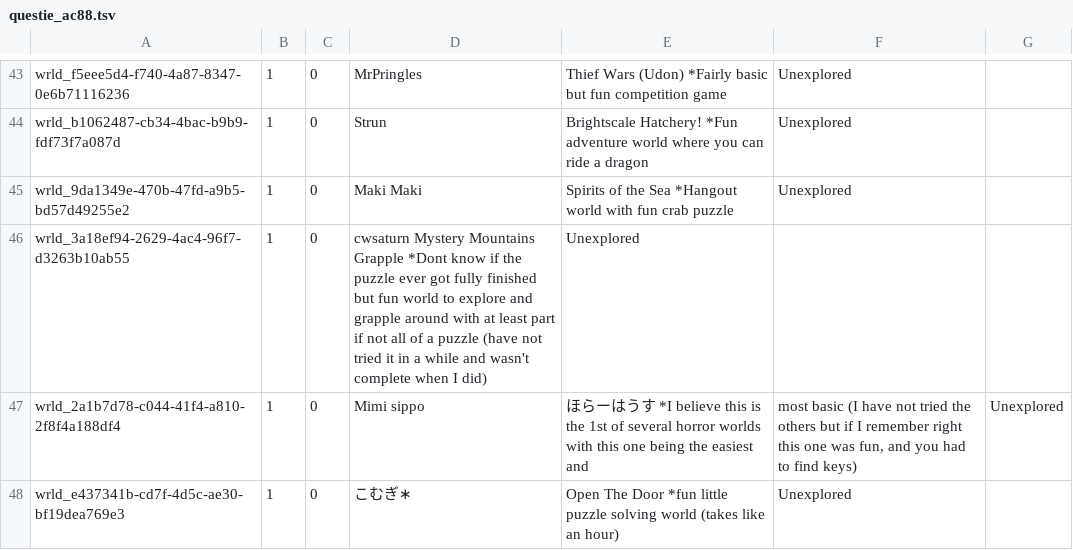
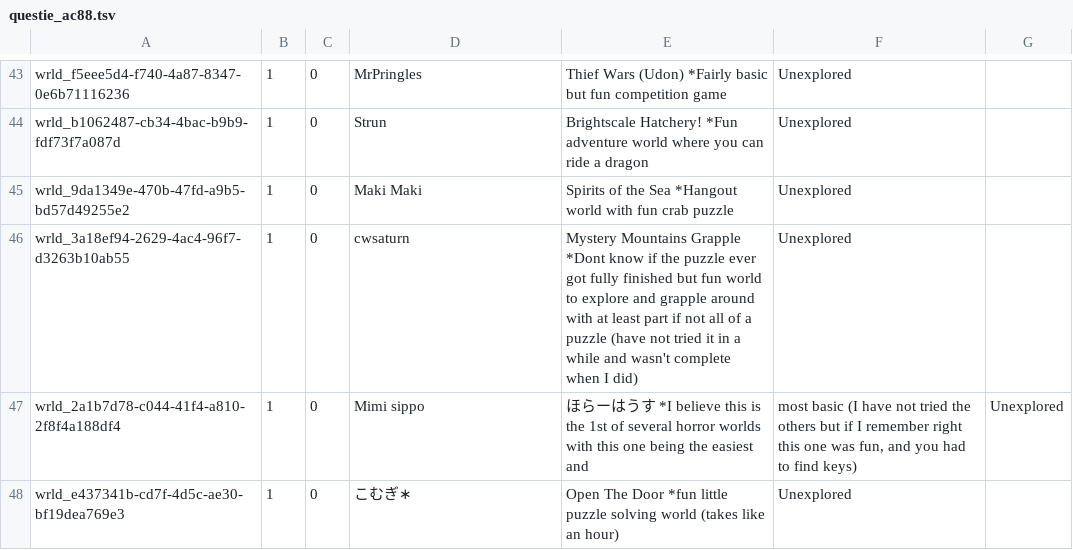
Before and after one commit to Twila27/twila27.github.io, a TSV file: vr/portals/tour/questie_ac88.tsv, drawn as a sheet; only a part is shown, gaps mark what is left out.

Commit message:
Update questie_ac88.tsv

```diff
--- a/vr/portals/tour/questie_ac88.tsv
+++ b/vr/portals/tour/questie_ac88.tsv
@@ -45,3 +45,3 @@ wrld_b1062487-cb34-4bac-b9b9-fdf73f7a087d	1	0	Strun	Brightscale Hatchery! *Fun a
 wrld_9da1349e-470b-47fd-a9b5-bd57d49255e2	1	0	Maki Maki	Spirits of the Sea *Hangout world with fun crab puzzle	Unexplored
-wrld_3a18ef94-2629-4ac4-96f7-d3263b10ab55	1	0	cwsaturn  Mystery Mountains Grapple *Dont know if the puzzle ever got fully finished but fun world to explore and grapple around with at least part if not all of a puzzle (have not tried it in a while and wasn't complete when I did)	Unexplored
+wrld_3a18ef94-2629-4ac4-96f7-d3263b10ab55	1	0	cwsaturn	Mystery Mountains Grapple *Dont know if the puzzle ever got fully finished but fun world to explore and grapple around with at least part if not all of a puzzle (have not tried it in a while and wasn't complete when I did)	Unexplored
 wrld_2a1b7d78-c044-41f4-a810-2f8f4a188df4	1	0	Mimi sippo	ほらーはうす *I believe this is the 1st of several horror worlds with this one being the easiest and	most basic (I have not tried the others but if I remember right this one was fun, and you had to find keys)	Unexplored
```
